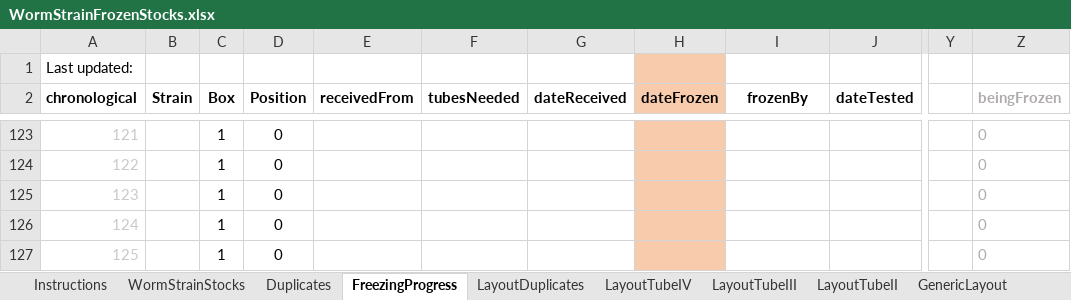
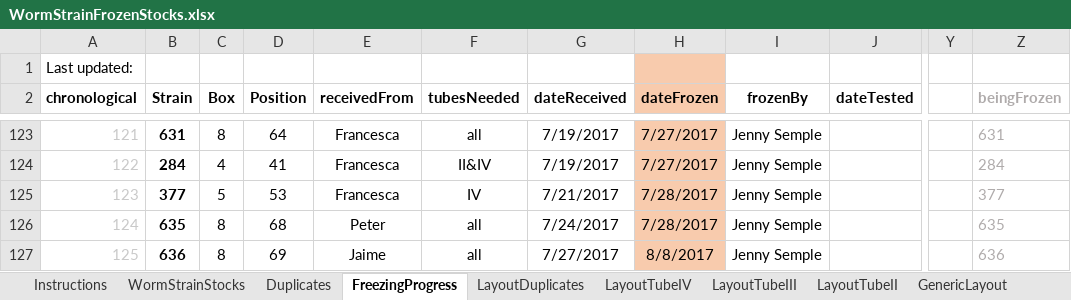
Before and after one commit to jsemple19/WORMS, an Excel workbook: WormStrainFrozenStocks.xlsx, sheet FreezingProgress, drawn as a sheet; only a part is shown, gaps mark what is left out; values as stored, in another font and other column widths than the file's, no borders; conditional formats not drawn; the diff covers the shown part only; the diff names each change by its address in the sheet, - before the commit and + after, or states it on an @@ line.

```diff
--- a/WormStrainFrozenStocks.xlsx (sheet FreezingProgress)
+++ b/WormStrainFrozenStocks.xlsx (sheet FreezingProgress)
-B123 (Strain): (empty)
+B123 (Strain): 631
-C123 (Box): 1
+C123 (Box): 8
-D123 (Position): 0
+D123 (Position): 64
-E123:E125 (receivedFrom): (empty)
+E123:E125 (receivedFrom): Francesca
-F123 (tubesNeeded): (empty)
+F123 (tubesNeeded): all
-G123:G124 (dateReceived): (empty)
+G123:G124 (dateReceived): 7/19/2017
-H123:H124 (dateFrozen): (empty)
+H123:H124 (dateFrozen): 7/27/2017
-I123:I127 (frozenBy): (empty)
+I123:I127 (frozenBy): Jenny Semple
-Z123 (beingFrozen): 0
+Z123 (beingFrozen): 631
-B124 (Strain): (empty)
+B124 (Strain): 284
-C124 (Box): 1
+C124 (Box): 4
-D124 (Position): 0
+D124 (Position): 41
-F124 (tubesNeeded): (empty)
+F124 (tubesNeeded): II&IV
-Z124 (beingFrozen): 0
+Z124 (beingFrozen): 284
-B125 (Strain): (empty)
+B125 (Strain): 377
-C125 (Box): 1
+C125 (Box): 5
-D125 (Position): 0
+D125 (Position): 53
-F125 (tubesNeeded): (empty)
+F125 (tubesNeeded): IV
-G125 (dateReceived): (empty)
+G125 (dateReceived): 7/21/2017
-H125:H126 (dateFrozen): (empty)
+H125:H126 (dateFrozen): 7/28/2017
-Z125 (beingFrozen): 0
+Z125 (beingFrozen): 377
-B126 (Strain): (empty)
+B126 (Strain): 635
-C126:C127 (Box): 1
+C126:C127 (Box): 8
-D126 (Position): 0
+D126 (Position): 68
-E126 (receivedFrom): (empty)
+E126 (receivedFrom): Peter
-F126:F127 (tubesNeeded): (empty)
+F126:F127 (tubesNeeded): all
-G126 (dateReceived): (empty)
+G126 (dateReceived): 7/24/2017
-Z126 (beingFrozen): 0
+Z126 (beingFrozen): 635
-B127 (Strain): (empty)
+B127 (Strain): 636
-D127 (Position): 0
+D127 (Position): 69
-E127 (receivedFrom): (empty)
+E127 (receivedFrom): Jaime
-G127 (dateReceived): (empty)
+G127 (dateReceived): 7/27/2017
-H127 (dateFrozen): (empty)
+H127 (dateFrozen): 8/8/2017
-Z127 (beingFrozen): 0
+Z127 (beingFrozen): 636
```
Also changed, not shown: 52 edited cells elsewhere in this sheet, sheet WormStrainStocks, sheet Instructions, sheet LayoutTubeII, 4 other files.
